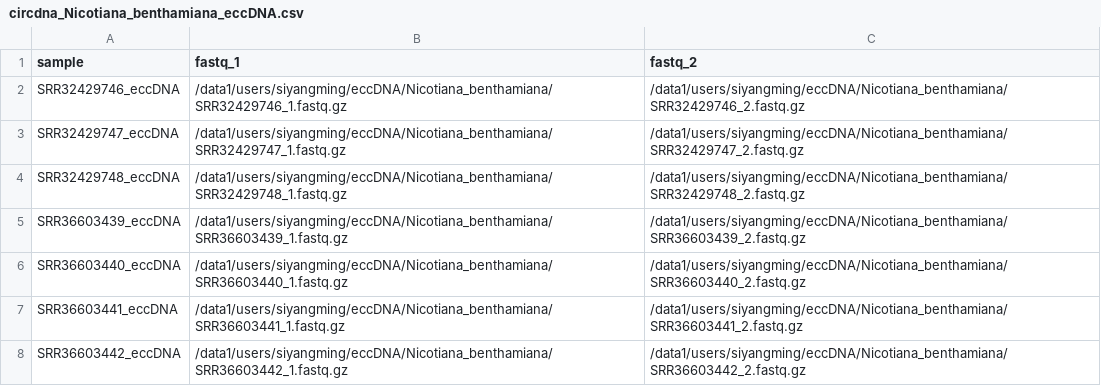
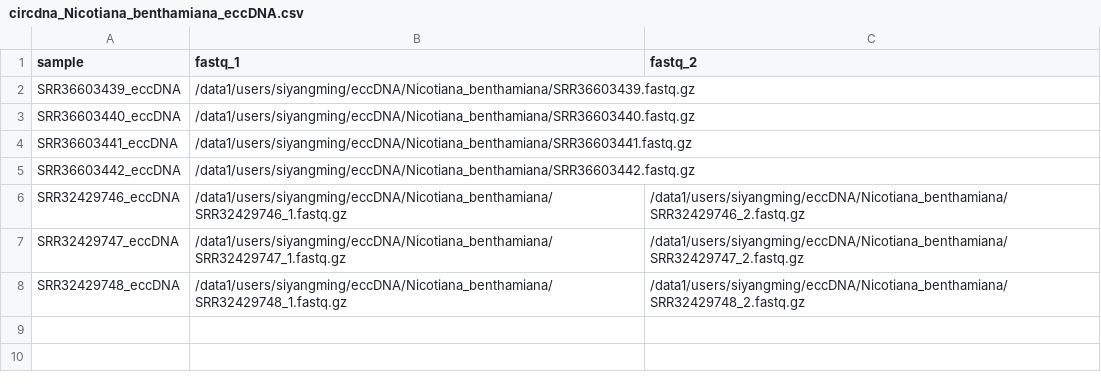
Before and after one commit to SiYangming/circdna.nf, a CSV file: samplesheets/circdna_Nicotiana_benthamiana_eccDNA.csv, drawn as a sheet; removed rows and columns are numbered as before the commit, all else as after; the diff names each change by its address in the sheet, - before the commit and + after, or states it on an @@ line.

```diff
--- a/samplesheets/circdna_Nicotiana_benthamiana_eccDNA.csv
+++ b/samplesheets/circdna_Nicotiana_benthamiana_eccDNA.csv
+row 2: SRR36603439_eccDNA | /data1/users/siyangming/eccDNA/Nicotiana_benthamiana/SRR36603439.fastq.gz
+row 3: SRR36603440_eccDNA | /data1/users/siyangming/eccDNA/Nicotiana_benthamiana/SRR36603440.fastq.gz
+row 4: SRR36603441_eccDNA | /data1/users/siyangming/eccDNA/Nicotiana_benthamiana/SRR36603441.fastq.gz
+row 5: SRR36603442_eccDNA | /data1/users/siyangming/eccDNA/Nicotiana_benthamiana/SRR36603442.fastq.gz
-row 5: SRR36603439_eccDNA | /data1/users/siyangming/eccDNA/Nicotiana_benthamiana/SRR36603439_1.fastq.gz | /data1/users/siyangming/eccDNA/Nicotiana_benthamiana/SRR36603439_2.fastq.gz
-row 6: SRR36603440_eccDNA | /data1/users/siyangming/eccDNA/Nicotiana_benthamiana/SRR36603440_1.fastq.gz | /data1/users/siyangming/eccDNA/Nicotiana_benthamiana/SRR36603440_2.fastq.gz
-row 7: SRR36603441_eccDNA | /data1/users/siyangming/eccDNA/Nicotiana_benthamiana/SRR36603441_1.fastq.gz | /data1/users/siyangming/eccDNA/Nicotiana_benthamiana/SRR36603441_2.fastq.gz
-row 8: SRR36603442_eccDNA | /data1/users/siyangming/eccDNA/Nicotiana_benthamiana/SRR36603442_1.fastq.gz | /data1/users/siyangming/eccDNA/Nicotiana_benthamiana/SRR36603442_2.fastq.gz
```
Also changed, not shown: samplesheets/circdna_Arabidopsis_thaliana_eccDNA.csv, samplesheets/circdna_Triticum_aestivum_eccDNA.csv, 23 other files.
